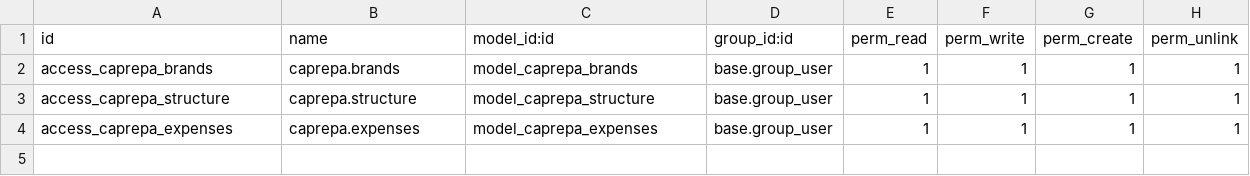
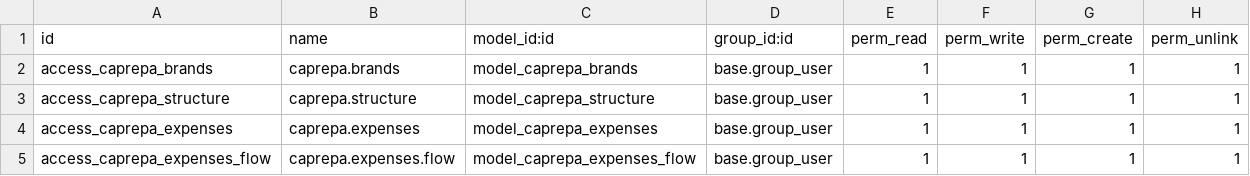
Before and after one commit to DavidPerezPC/pcsystems, a CSV file: addons/caprepa/security/ir.model.access.csv, drawn as a sheet; the diff names each change by its address in the sheet, - before the commit and + after, or states it on an @@ line.

```diff
--- a/addons/caprepa/security/ir.model.access.csv
+++ b/addons/caprepa/security/ir.model.access.csv
+row 5: access_caprepa_expenses_flow | caprepa.expenses.flow | model_caprepa_expenses_flow | base.group_user | 1 | 1 | 1 | 1
```
Also changed, not shown: 9 other files.
